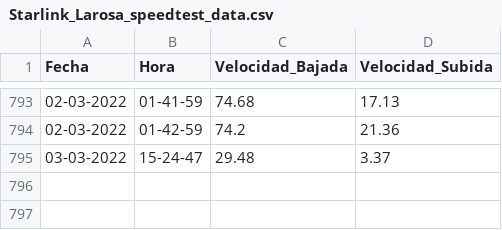
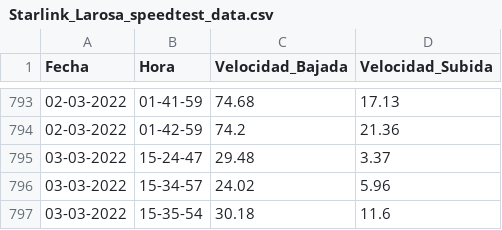
Before and after one commit to Radagast433/DowntimeRegister, a CSV file: Data/Starlink_Larosa_speedtest_data.csv, drawn as a sheet; only a part is shown, gaps mark what is left out.

```diff
--- a/Data/Starlink_Larosa_speedtest_data.csv
+++ b/Data/Starlink_Larosa_speedtest_data.csv
@@ -795 +795,3 @@ Fecha,Hora,Velocidad_Bajada,Velocidad_Subida
 03-03-2022,15-24-47,29.48,3.37
+03-03-2022,15-34-57,24.02,5.96
+03-03-2022,15-35-54,30.18,11.6
```
Also changed, not shown: Results/Starlink_Larosa_speedtest_results.csv, 1 other file.
